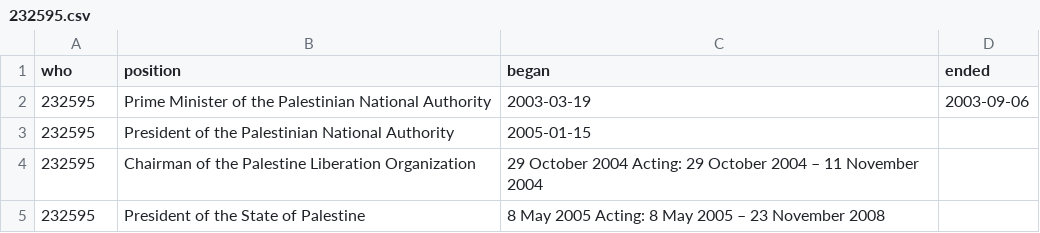
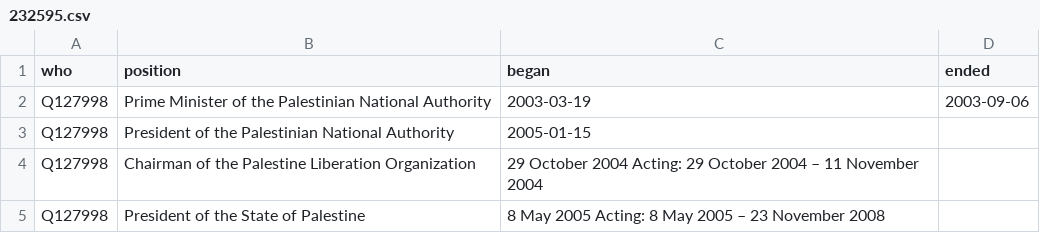
Before and after one commit to every-politician-scrapers/palestine, a CSV file: enwiki/csv/232595.csv, drawn as a sheet.

```diff
--- a/enwiki/csv/232595.csv
+++ b/enwiki/csv/232595.csv
@@ -1,5 +1,5 @@
 who,position,began,ended
-232595,Prime Minister of the Palestinian National Authority,2003-03-19,2003-09-06
-232595,President of the Palestinian National Authority,2005-01-15,
-232595,Chairman of the Palestine Liberation Organization,29 October 2004 Acting: 29 October 2004 – 11 November 2004,
-232595,President of the State of Palestine,8 May 2005 Acting: 8 May 2005 – 23 November 2008,
+Q127998,Prime Minister of the Palestinian National Authority,2003-03-19,2003-09-06
+Q127998,President of the Palestinian National Authority,2005-01-15,
+Q127998,Chairman of the Palestine Liberation Organization,29 October 2004 Acting: 29 October 2004 – 11 November 2004,
+Q127998,President of the State of Palestine,8 May 2005 Acting: 8 May 2005 – 23 November 2008,
```
Also changed, not shown: enwiki/csv/13435513.csv, enwiki/csv/4146163.csv, 9 other files.
